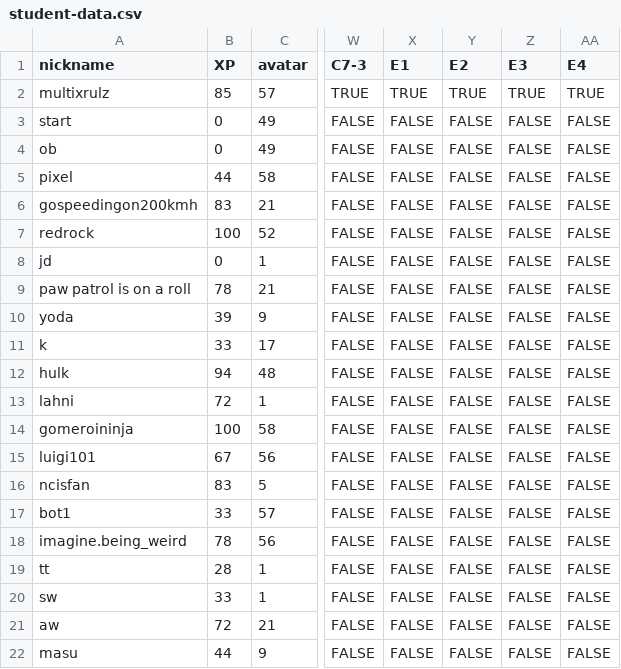
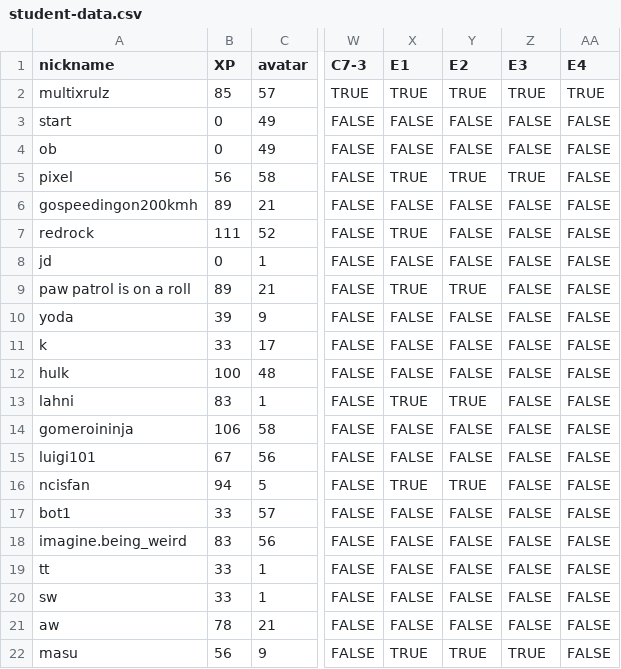
Before and after one commit to multixrulz/mr, a CSV file: 8-dt/t2/student-data.csv, drawn as a sheet; only a part is shown, gaps mark what is left out; the diff names each change by its address in the sheet, - before the commit and + after, or states it on an @@ line.

```diff
--- a/8-dt/t2/student-data.csv
+++ b/8-dt/t2/student-data.csv
-B5 (XP): 44
+B5 (XP): 56
-X5 (E1): FALSE
+X5 (E1): TRUE
-Y5 (E2): FALSE
+Y5 (E2): TRUE
-Z5 (E3): FALSE
+Z5 (E3): TRUE
-B6 (XP): 83
+B6 (XP): 89
-B7 (XP): 100
+B7 (XP): 111
-X7 (E1): FALSE
+X7 (E1): TRUE
-B9 (XP): 78
+B9 (XP): 89
-X9 (E1): FALSE
+X9 (E1): TRUE
-Y9 (E2): FALSE
+Y9 (E2): TRUE
-B12 (XP): 94
+B12 (XP): 100
-B13 (XP): 72
+B13 (XP): 83
-X13 (E1): FALSE
+X13 (E1): TRUE
-Y13 (E2): FALSE
+Y13 (E2): TRUE
-B14 (XP): 100
+B14 (XP): 106
-B16 (XP): 83
+B16 (XP): 94
-X16 (E1): FALSE
+X16 (E1): TRUE
-Y16 (E2): FALSE
+Y16 (E2): TRUE
-B18 (XP): 78
+B18 (XP): 83
-B19 (XP): 28
+B19 (XP): 33
-B21 (XP): 72
+B21 (XP): 78
-B22 (XP): 44
+B22 (XP): 56
-X22 (E1): FALSE
+X22 (E1): TRUE
-Y22 (E2): FALSE
+Y22 (E2): TRUE
-Z22 (E3): FALSE
+Z22 (E3): TRUE
```
Also changed, not shown: 13 other files.
